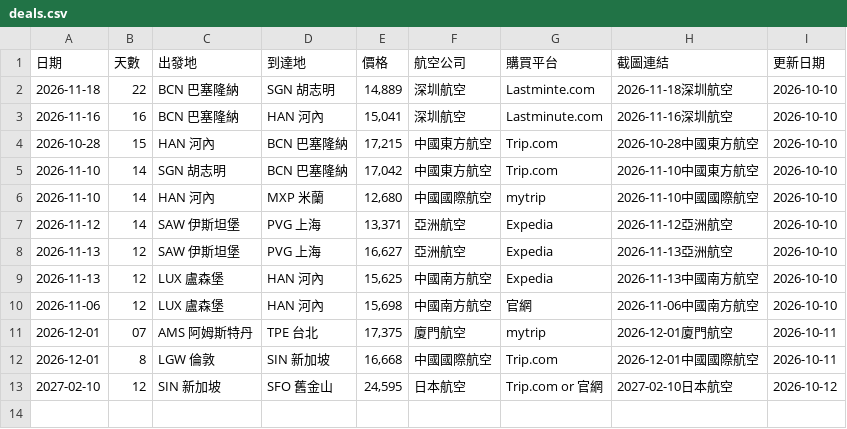
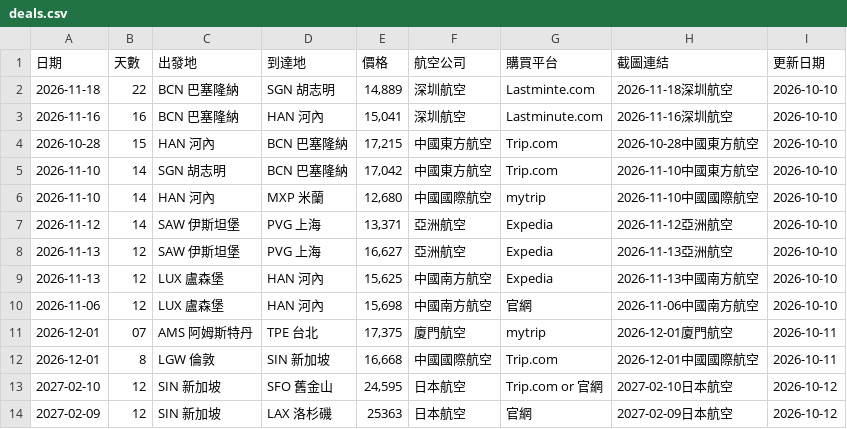
Before and after one commit to SAOJSM/FlightDealAsia, a CSV file: data/deals.csv, drawn as a sheet; the diff names each change by its address in the sheet, - before the commit and + after, or states it on an @@ line.

Commit message:
chore: update deals from Telegram Bot (2026-10-12 03:08:42)

```diff
--- a/data/deals.csv
+++ b/data/deals.csv
+row 14: 2027-02-09 | 12 | SIN 新加坡 | LAX 洛杉磯 | 25363 | 日本航空 | 官網 | 2027-02-09日本航空 | 2026-10-12
```
Also changed, not shown: 2 other files.
